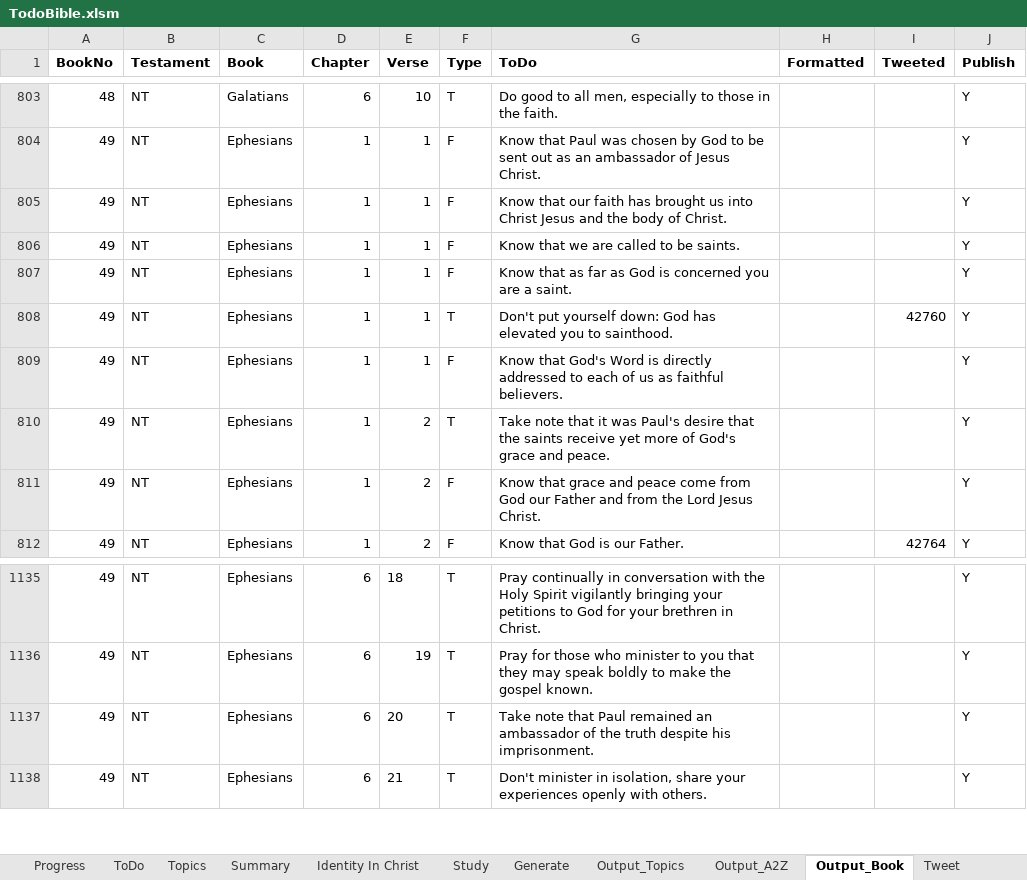
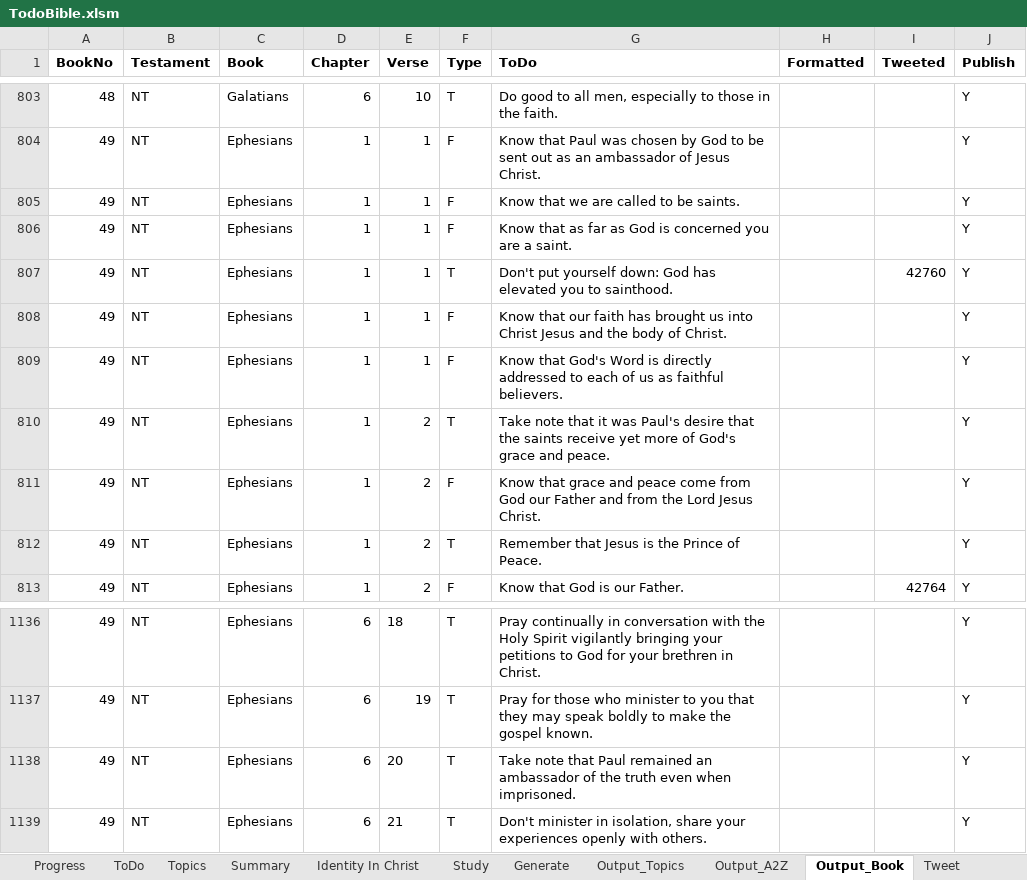
Before and after one commit to simptim1967/todobible, an Excel workbook: TodoBible.xlsm, sheet Output_Book, drawn as a sheet; only a part is shown, gaps mark what is left out; values as stored, in another font and other column widths than the file's, no borders; addresses are those after the commit; the diff names each change by its address in the sheet, - before the commit and + after, or states it on an @@ line.

```diff
--- a/TodoBible.xlsm (sheet Output_Book)
+++ b/TodoBible.xlsm (sheet Output_Book)
@@ row 805 moved to row 808: 49 @@
+row 812: 49 | NT | Ephesians | 1 | 2 | T | Remember that Jesus is the Prince of Peace. |  |  | Y
-G1138 (ToDo): …the truth despite his imprisonment.
+G1138 (ToDo): …the truth even when imprisoned.
```
Also changed, not shown: sheet Output_Topics, sheet Output_A2Z, sheet ToDo, sheet Generate, 6 other files.
